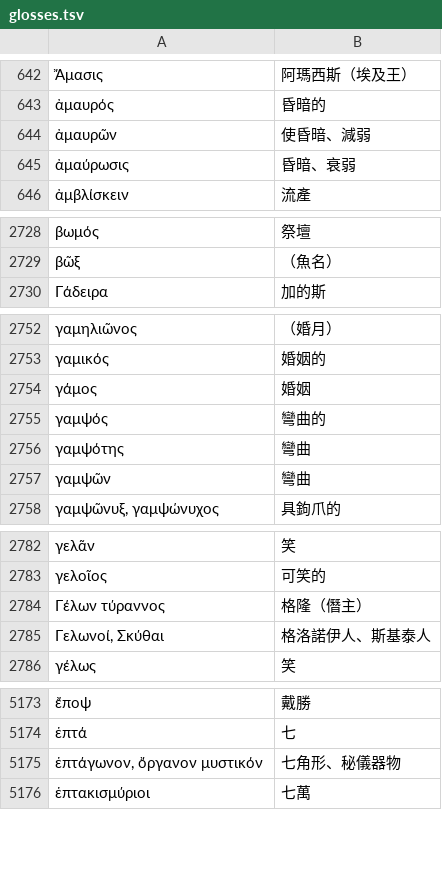
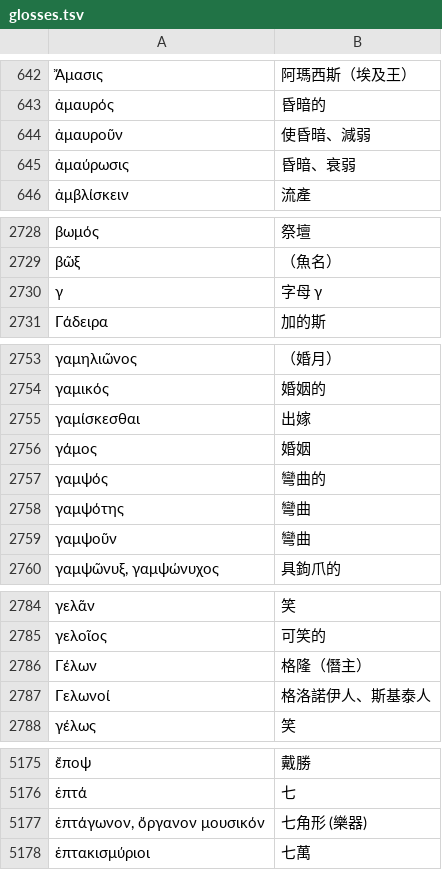
Before and after one commit to tuzzit/index_aristotelicus, a TSV file: src/glosses.tsv, drawn as a sheet; only a part is shown, gaps mark what is left out; removed rows and columns are numbered as before the commit, all else as after; the diff covers the shown part only; the diff names each change by its address in the sheet, - before the commit and + after, or states it on an @@ line.

```diff
--- a/src/glosses.tsv
+++ b/src/glosses.tsv
-A644: ἀμαυρῶν
+A644: ἀμαυροῦν
+row 2730: γ | 字母 γ
+row 2755: γαμίσκεσθαι | 出嫁
-A2759: γαμψῶν
+A2759: γαμψοῦν
-A2786: Γέλων τύραννος
+A2786: Γέλων
-A2787: Γελωνοί, Σκύθαι
+A2787: Γελωνοί
-row 5175: ἑπτάγωνον, ὄργανον μυστικόν | 七角形、秘儀器物
+row 5177: ἑπτάγωνον, ὄργανον μουσικόν | 七角形 (樂器)
```
Also changed, not shown: 22 edited cells elsewhere in this file, data/diagnostics.tsv, 45 other files.
